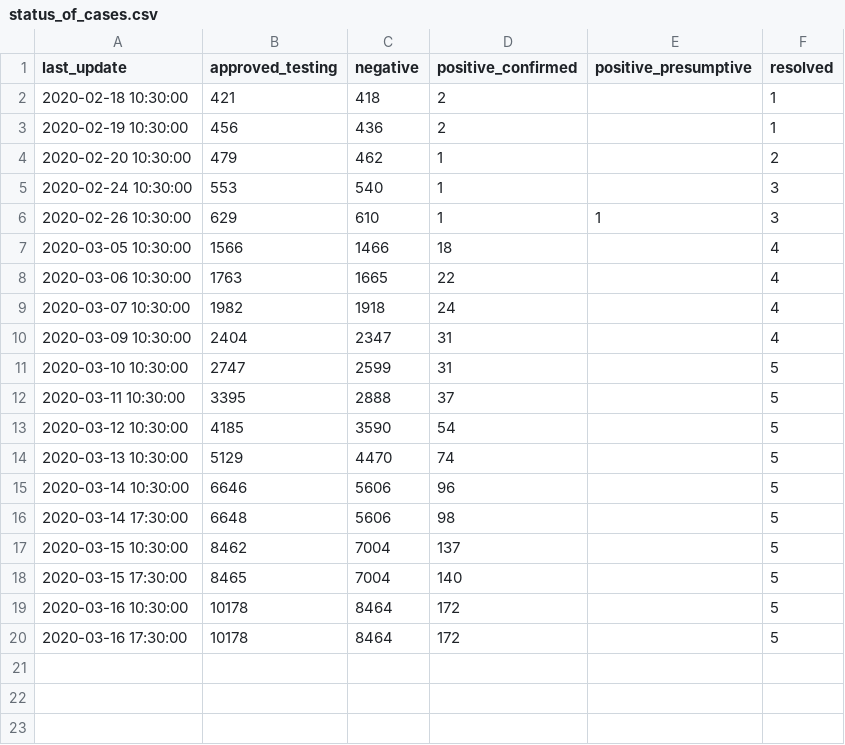
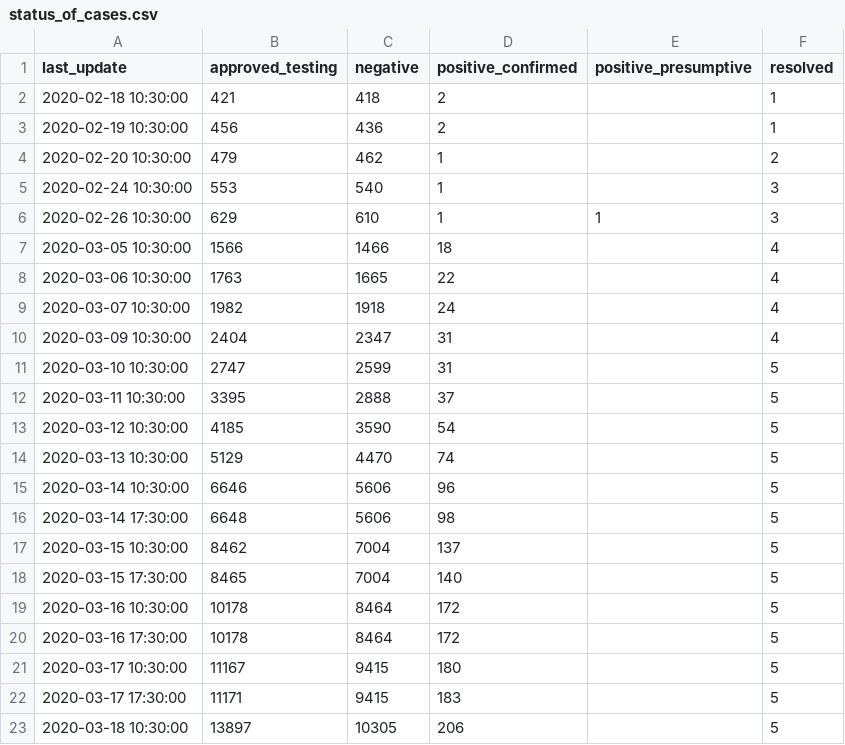
Before and after one commit to kenpu/covid-19-ontario, a CSV file: csv/status_of_cases.csv, drawn as a sheet.

```diff
--- a/csv/status_of_cases.csv
+++ b/csv/status_of_cases.csv
@@ -20 +20,4 @@ last_update,approved_testing,negative,positive_confirmed,positive_presumptive,re
 2020-03-16 17:30:00,10178,8464,172,,5
+2020-03-17 10:30:00,11167,9415,180,,5
+2020-03-17 17:30:00,11171,9415,183,,5
+2020-03-18 10:30:00,13897,10305,206,,5
```
Also changed, not shown: csv/cases.csv, 35 other files.
